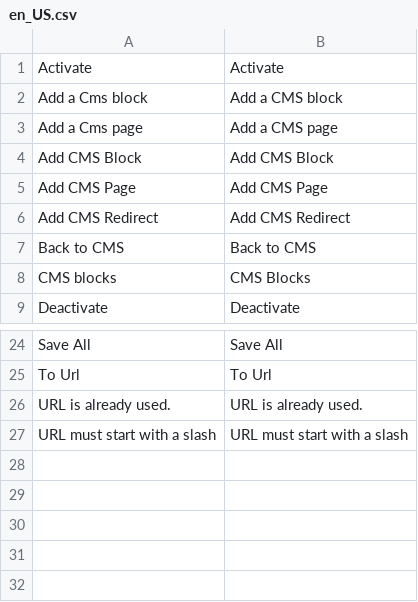
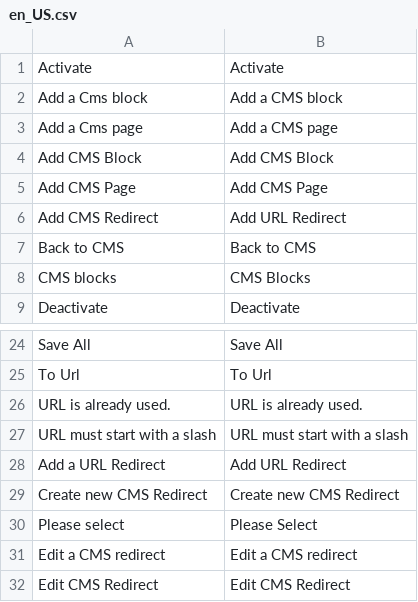
Before and after one commit to spryker/cms, a CSV file: data/translation/Zed/en_US.csv, drawn as a sheet; only a part is shown, gaps mark what is left out; the diff names each change by its address in the sheet, - before the commit and + after, or states it on an @@ line.

```diff
--- a/data/translation/Zed/en_US.csv
+++ b/data/translation/Zed/en_US.csv
-B6: Add CMS Redirect
+B6: Add URL Redirect
+row 28: Add a URL Redirect | Add URL Redirect
+row 29: Create new CMS Redirect | Create new CMS Redirect
+row 30: Please select | Please Select
+row 31: Edit a CMS redirect | Edit a CMS redirect
+row 32: Edit CMS Redirect | Edit CMS Redirect
```
Also changed, not shown: data/translation/Zed/de_DE.csv.
